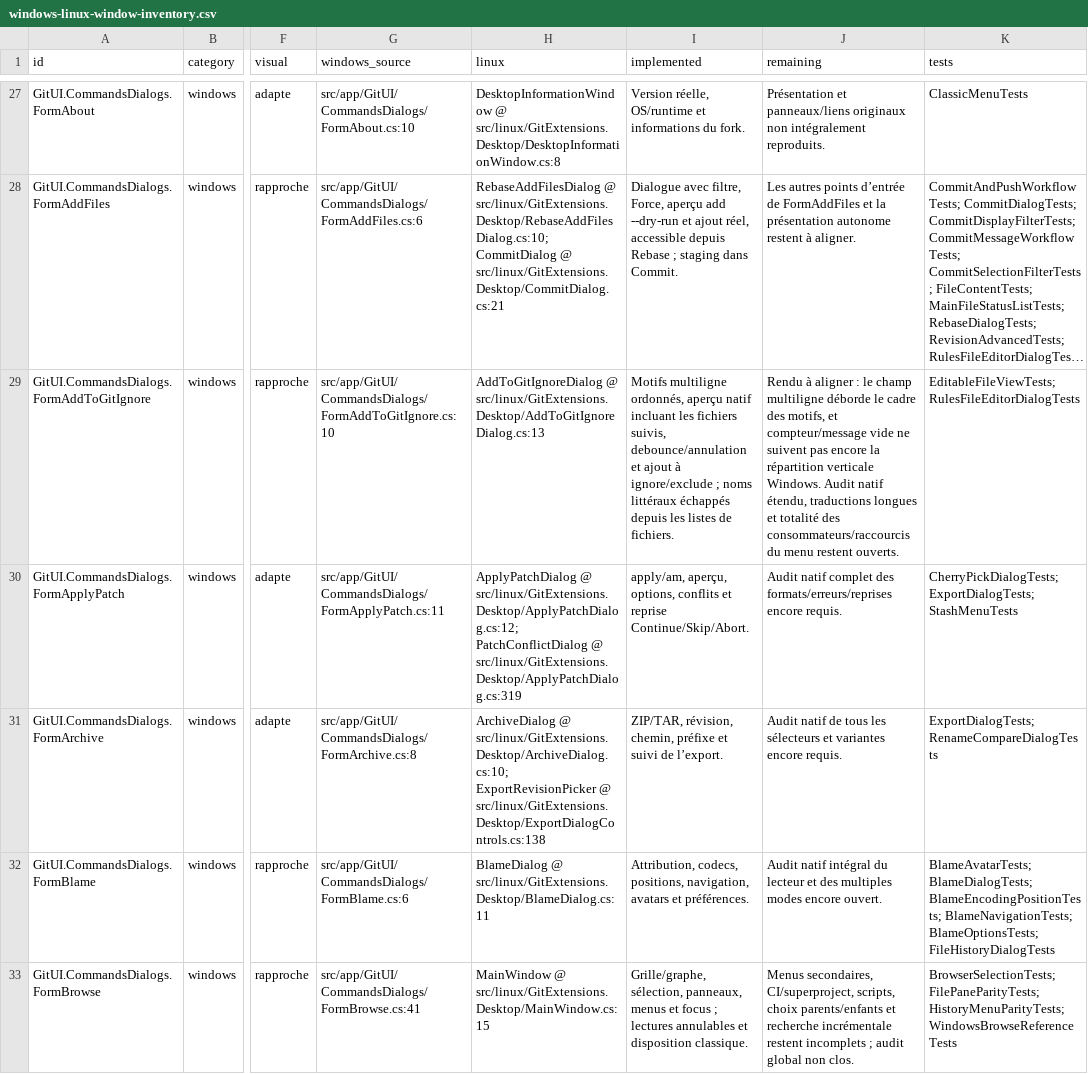
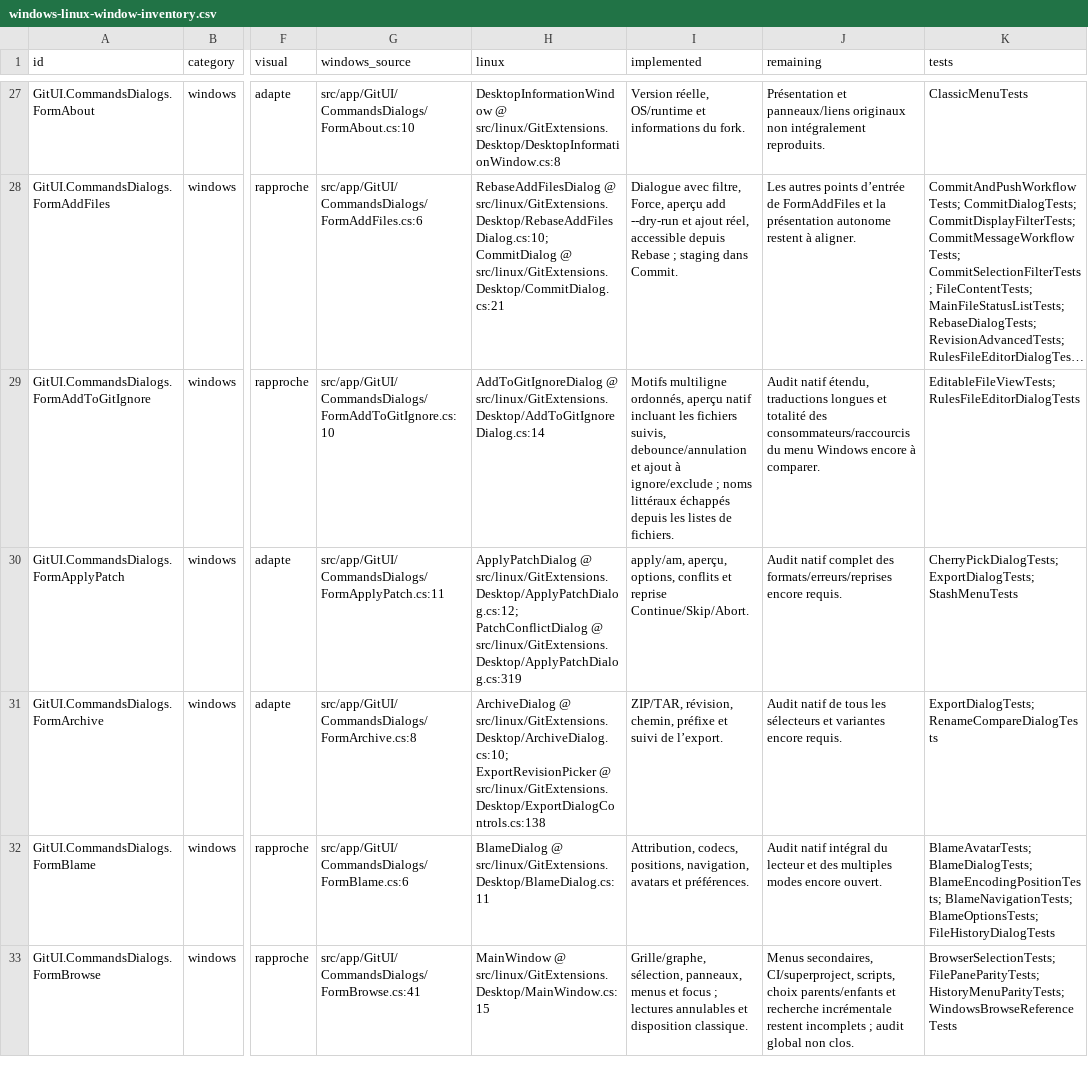
Before and after one commit to Azreal42/gitextensions, a CSV file: .agents/docs/windows-linux-window-inventory.csv, drawn as a sheet; only a part is shown, gaps mark what is left out; long unchanged cells end in …; the diff covers the shown part only; the diff names each change by its address in the sheet, - before the commit and + after, or states it on an @@ line.

Commit message:
docs(linux): record layout parity and effective remote destination validation

```diff
--- a/.agents/docs/windows-linux-window-inventory.csv
+++ b/.agents/docs/windows-linux-window-inventory.csv
-H29 (linux): AddToGitIgnoreDialog @ src/linux/GitExtensions.Desktop/AddToGitIgnoreDialog.cs:13
+H29 (linux): AddToGitIgnoreDialog @ src/linux/GitExtensions.Desktop/AddToGitIgnoreDialog.cs:14
-J29 (remaining): Rendu à aligner : le champ multiligne déborde le cadre des motifs, et compteur/message vide ne suivent pas encore la répartition verticale Windows. Audit natif étendu, traductions longues et totalité des consommateurs/raccourcis du menu restent ouverts.
+J29 (remaining): Audit natif étendu, traductions longues et totalité des consommateurs/raccourcis du menu Windows encore à comparer.
```
Also changed, not shown: 2 edited cells elsewhere in this file, 9 other files.
